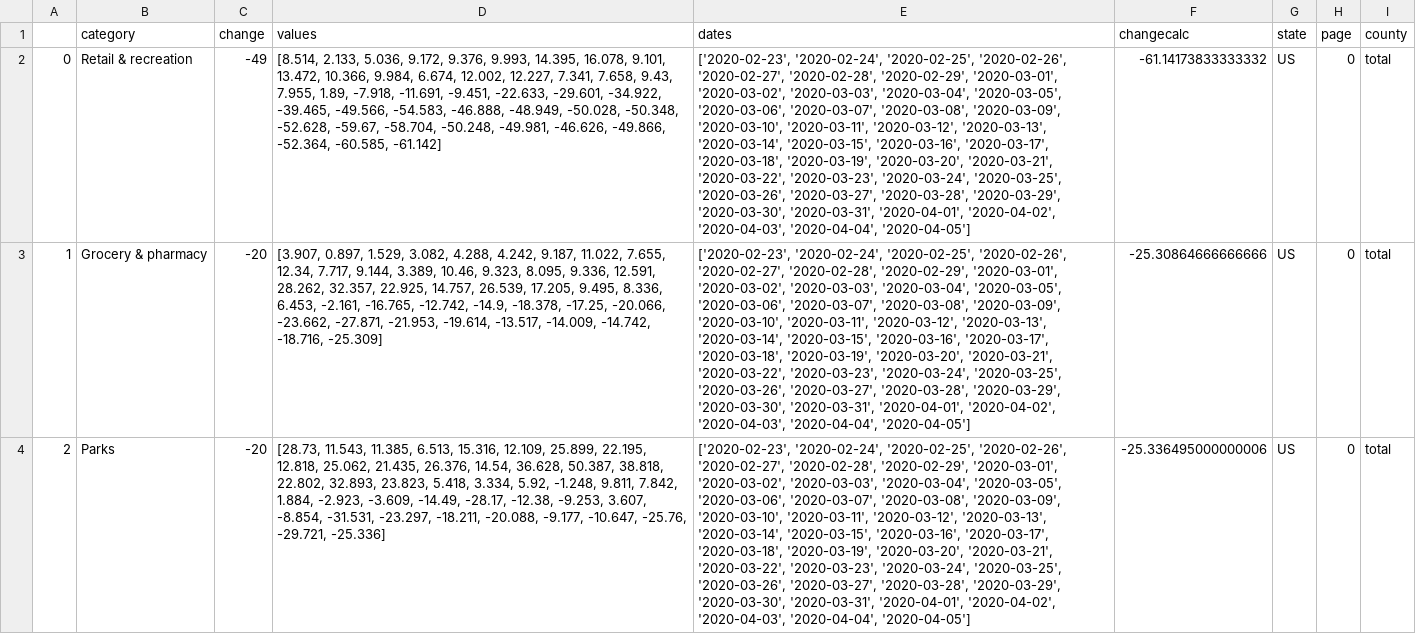
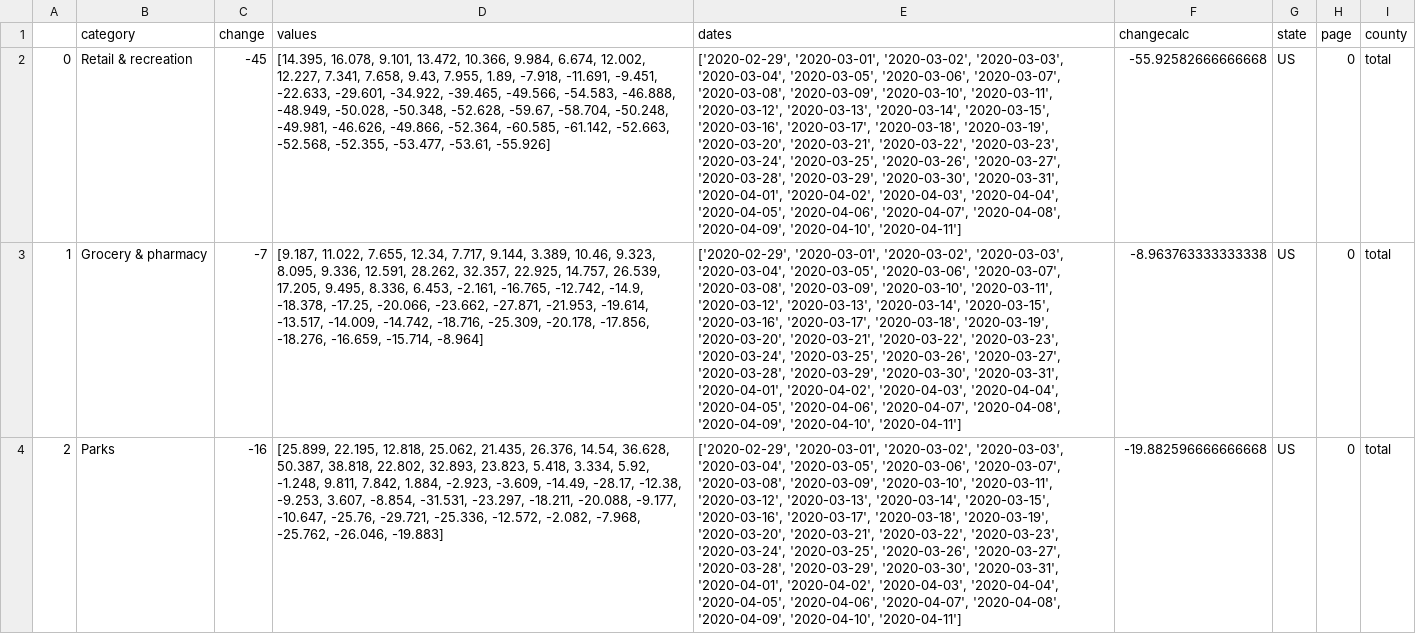
Before and after one commit to Nu-AI/Livid-About-COVID, a CSV file: data/Mobility data/top5_countries_mobility.csv, drawn as a sheet; only a part is shown; the diff covers the shown part only; the diff names each change by its address in the sheet, - before the commit and + after, or states it on an @@ line.

Commit message:
Updating the mobility data

```diff
--- a/data/Mobility data/top5_countries_mobility.csv
+++ b/data/Mobility data/top5_countries_mobility.csv
-C2 (change): -49
+C2 (change): -45
-D2 (values): [8.514, 2.133, 5.036, 9.172, 9.376, 9.993, 14.395, 16.078, 9.101, 13.472, 10.366, 9.984, 6.674, 12.002, 12.227, 7.341, 7.658, 9.43, 7.955, 1.89, -7.918, -11.691, -9.451, -22.633, -29.601, -34.922, -39.465, -49.566, -54.583, -46.888, -48.949, -50.028, -50.348, -52.628, -59.67, -58.704, -50.248, -49.981, -46.626, -49.866, -52.364, -60.585, -61.142]
+D2 (values): [14.395, 16.078, 9.101, 13.472, 10.366, 9.984, 6.674, 12.002, 12.227, 7.341, 7.658, 9.43, 7.955, 1.89, -7.918, -11.691, -9.451, -22.633, -29.601, -34.922, -39.465, -49.566, -54.583, -46.888, -48.949, -50.028, -50.348, -52.628, -59.67, -58.704, -50.248, -49.981, -46.626, -49.866, -52.364, -60.585, -61.142, -52.663, -52.568, -52.355, -53.477, -53.61, -55.926]
-E2:E4 (dates): ['2020-02-23', '2020-02-24', '2020-02-25', '2020-02-26', '2020-02-27', '2020-02-28', '2020-02-29', '2020-03-01', '2020-03-02', '2020-03-03', '2020-03-04', '2020-03-05', '2020-03-06', '2020-03-07', '2020-03-08', '2020-03-09', '2020-03-10', '2020-03-11', '2020-03-12', '2020-03-13', '2020-03-14', '2020-03-15', '2020-03-16', '2020-03-17', '2020-03-18', '2020-03-19', '2020-03-20', '2020-03-21', '2020-03-22', '2020-03-23', '2020-03-24', '2020-03-25', '2020-03-26', '2020-03-27', '2020-03-28', '2020-03-29', '2020-03-30', '2020-03-31', '2020-04-01', '2020-04-02', '2020-04-03', '2020-04-04', '2020-04-05']
+E2:E4 (dates): ['2020-02-29', '2020-03-01', '2020-03-02', '2020-03-03', '2020-03-04', '2020-03-05', '2020-03-06', '2020-03-07', '2020-03-08', '2020-03-09', '2020-03-10', '2020-03-11', '2020-03-12', '2020-03-13', '2020-03-14', '2020-03-15', '2020-03-16', '2020-03-17', '2020-03-18', '2020-03-19', '2020-03-20', '2020-03-21', '2020-03-22', '2020-03-23', '2020-03-24', '2020-03-25', '2020-03-26', '2020-03-27', '2020-03-28', '2020-03-29', '2020-03-30', '2020-03-31', '2020-04-01', '2020-04-02', '2020-04-03', '2020-04-04', '2020-04-05', '2020-04-06', '2020-04-07', '2020-04-08', '2020-04-09', '2020-04-10', '2020-04-11']
-F2 (changecalc): -61.14173833333332
+F2 (changecalc): -55.92582666666668
-C3 (change): -20
+C3 (change): -7
-D3 (values): [3.907, 0.897, 1.529, 3.082, 4.288, 4.242, 9.187, 11.022, 7.655, 12.34, 7.717, 9.144, 3.389, 10.46, 9.323, 8.095, 9.336, 12.591, 28.262, 32.357, 22.925, 14.757, 26.539, 17.205, 9.495, 8.336, 6.453, -2.161, -16.765, -12.742, -14.9, -18.378, -17.25, -20.066, -23.662, -27.871, -21.953, -19.614, -13.517, -14.009, -14.742, -18.716, -25.309]
+D3 (values): [9.187, 11.022, 7.655, 12.34, 7.717, 9.144, 3.389, 10.46, 9.323, 8.095, 9.336, 12.591, 28.262, 32.357, 22.925, 14.757, 26.539, 17.205, 9.495, 8.336, 6.453, -2.161, -16.765, -12.742, -14.9, -18.378, -17.25, -20.066, -23.662, -27.871, -21.953, -19.614, -13.517, -14.009, -14.742, -18.716, -25.309, -20.178, -17.856, -18.276, -16.659, -15.714, -8.964]
-F3 (changecalc): -25.30864666666666
+F3 (changecalc): -8.963763333333338
-C4 (change): -20
+C4 (change): -16
-D4 (values): [28.73, 11.543, 11.385, 6.513, 15.316, 12.109, 25.899, 22.195, 12.818, 25.062, 21.435, 26.376, 14.54, 36.628, 50.387, 38.818, 22.802, 32.893, 23.823, 5.418, 3.334, 5.92, -1.248, 9.811, 7.842, 1.884, -2.923, -3.609, -14.49, -28.17, -12.38, -9.253, 3.607, -8.854, -31.531, -23.297, -18.211, -20.088, -9.177, -10.647, -25.76, -29.721, -25.336]
+D4 (values): [25.899, 22.195, 12.818, 25.062, 21.435, 26.376, 14.54, 36.628, 50.387, 38.818, 22.802, 32.893, 23.823, 5.418, 3.334, 5.92, -1.248, 9.811, 7.842, 1.884, -2.923, -3.609, -14.49, -28.17, -12.38, -9.253, 3.607, -8.854, -31.531, -23.297, -18.211, -20.088, -9.177, -10.647, -25.76, -29.721, -25.336, -12.572, -2.082, -7.968, -25.762, -26.046, -19.883]
-F4 (changecalc): -25.336495000000006
+F4 (changecalc): -19.882596666666668
```
Also changed, not shown: 107 edited cells elsewhere in this file, 5 other files.
